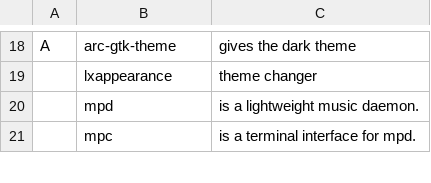
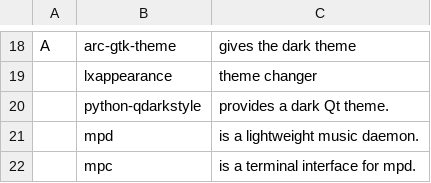
Before and after one commit to GabriWar/LARBS, a CSV file: progs.csv, drawn as a sheet; only a part is shown, gaps mark what is left out.

Commit message:
added dark qt teme

```diff
--- a/progs.csv
+++ b/progs.csv
@@ -19,2 +19,3 @@ A,arc-gtk-theme,"gives the dark theme"
 ,lxappearance,"theme changer"
+,python-qdarkstyle,"provides a dark Qt theme."
 ,mpd,"is a lightweight music daemon."
```
